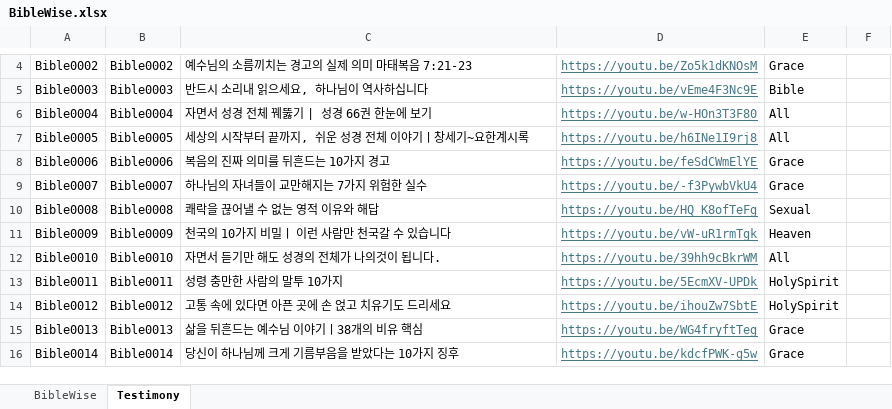
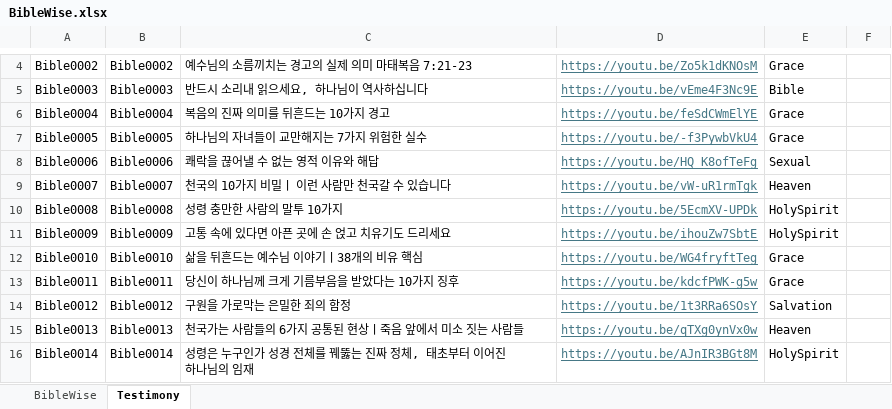
Before and after one commit to insaneoops288/Bible, an Excel workbook: BibleWise.xlsx, sheet Testimony, drawn as a sheet; only a part is shown, gaps mark what is left out; values as stored, in another font and other column widths than the file's, no borders; the diff covers the shown part only; the diff names each change by its address in the sheet, - before the commit and + after, or states it on an @@ line.

```diff
--- a/BibleWise.xlsx (sheet Testimony)
+++ b/BibleWise.xlsx (sheet Testimony)
-C6: 자면서 성경 전체 꿰뚫기 | 성경 66권 한눈에 보기
+C6: 복음의 진짜 의미를 뒤흔드는 10가지 경고
-D6: https://youtu.be/w-HOn3T3F80
+D6: https://youtu.be/feSdCWmElYE
-E6:E7: All
+E6:E7: Grace
-C7: 세상의 시작부터 끝까지, 쉬운 성경 전체 이야기ㅣ창세기~요한계시록
+C7: 하나님의 자녀들이 교만해지는 7가지 위험한 실수
-D7: https://youtu.be/h6INe1I9rj8
+D7: https://youtu.be/-f3PywbVkU4
-C8: 복음의 진짜 의미를 뒤흔드는 10가지 경고
+C8: 쾌락을 끊어낼 수 없는 영적 이유와 해답
-D8: https://youtu.be/feSdCWmElYE
+D8: https://youtu.be/HQ_K8ofTeFg
-E8: Grace
+E8: Sexual
-C9: 하나님의 자녀들이 교만해지는 7가지 위험한 실수
+C9: 천국의 10가지 비밀ㅣ 이런 사람만 천국갈 수 있습니다
-D9: https://youtu.be/-f3PywbVkU4
+D9: https://youtu.be/vW-uR1rmTgk
-E9: Grace
+E9: Heaven
-C10: 쾌락을 끊어낼 수 없는 영적 이유와 해답
+C10: 성령 충만한 사람의 말투 10가지
-D10: https://youtu.be/HQ_K8ofTeFg
+D10: https://youtu.be/5EcmXV-UPDk
-E10: Sexual
+E10: HolySpirit
-C11: 천국의 10가지 비밀ㅣ 이런 사람만 천국갈 수 있습니다
+C11: 고통 속에 있다면 아픈 곳에 손 얹고 치유기도 드리세요
-D11: https://youtu.be/vW-uR1rmTgk
+D11: https://youtu.be/ihouZw7SbtE
-E11: Heaven
+E11: HolySpirit
-C12: 자면서 듣기만 해도 성경의 전체가 나의것이 됩니다.
+C12: 삶을 뒤흔드는 예수님 이야기ㅣ38개의 비유 핵심
-D12: https://youtu.be/39hh9cBkrWM
+D12: https://youtu.be/WG4fryftTeg
-E12: All
+E12: Grace
-C13: 성령 충만한 사람의 말투 10가지
+C13: 당신이 하나님께 크게 기름부음을 받았다는 10가지 징후
-D13: https://youtu.be/5EcmXV-UPDk
+D13: https://youtu.be/kdcfPWK-g5w
-E13: HolySpirit
+E13: Grace
-C14: 고통 속에 있다면 아픈 곳에 손 얹고 치유기도 드리세요
+C14: 구원을 가로막는 은밀한 죄의 함정
-D14: https://youtu.be/ihouZw7SbtE
+D14: https://youtu.be/1t3RRa6SOsY
-E14: HolySpirit
+E14: Salvation
-C15: 삶을 뒤흔드는 예수님 이야기ㅣ38개의 비유 핵심
+C15: 천국가는 사람들의 6가지 공통된 현상ㅣ죽음 앞에서 미소 짓는 사람들
-D15: https://youtu.be/WG4fryftTeg
+D15: https://youtu.be/qTXg0ynVx0w
-E15: Grace
+E15: Heaven
-C16: 당신이 하나님께 크게 기름부음을 받았다는 10가지 징후
+C16: 성령은 누구인가 성경 전체를 꿰뚫는 진짜 정체, 태초부터 이어진 하나님의 임재
-D16: https://youtu.be/kdcfPWK-g5w
+D16: https://youtu.be/AJnIR3BGt8M
-E16: Grace
+E16: HolySpirit
```
Also changed, not shown: 26 removed rows and 1763 edited cells elsewhere in this sheet.
